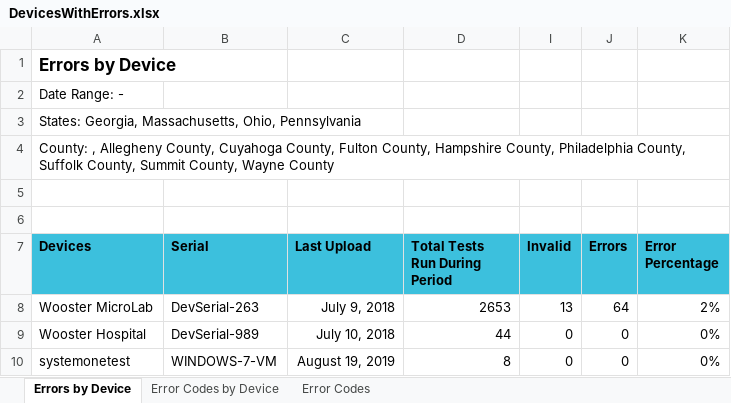
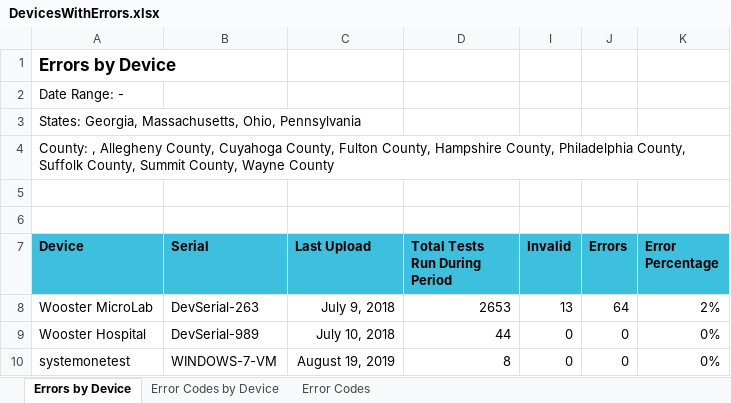
Before and after one commit to RahatSaqib/aspect, an Excel workbook: api/placeholders/DevicesWithErrors.xlsx, sheet Errors by Device, drawn as a sheet; only a part is shown; values as stored, in another font and other column widths than the file's, no borders; the diff names each change by its address in the sheet, - before the commit and + after, or states it on an @@ line.

```diff
--- a/api/placeholders/DevicesWithErrors.xlsx (sheet Errors by Device)
+++ b/api/placeholders/DevicesWithErrors.xlsx (sheet Errors by Device)
-A7: Devices
+A7: Device
```
Also changed, not shown: sheet Error Codes by Device, api/placeholders/MTB_Detected_RR_Detected.xlsx, api/placeholders/RifResistanceRate.xlsx, 1 other file.
